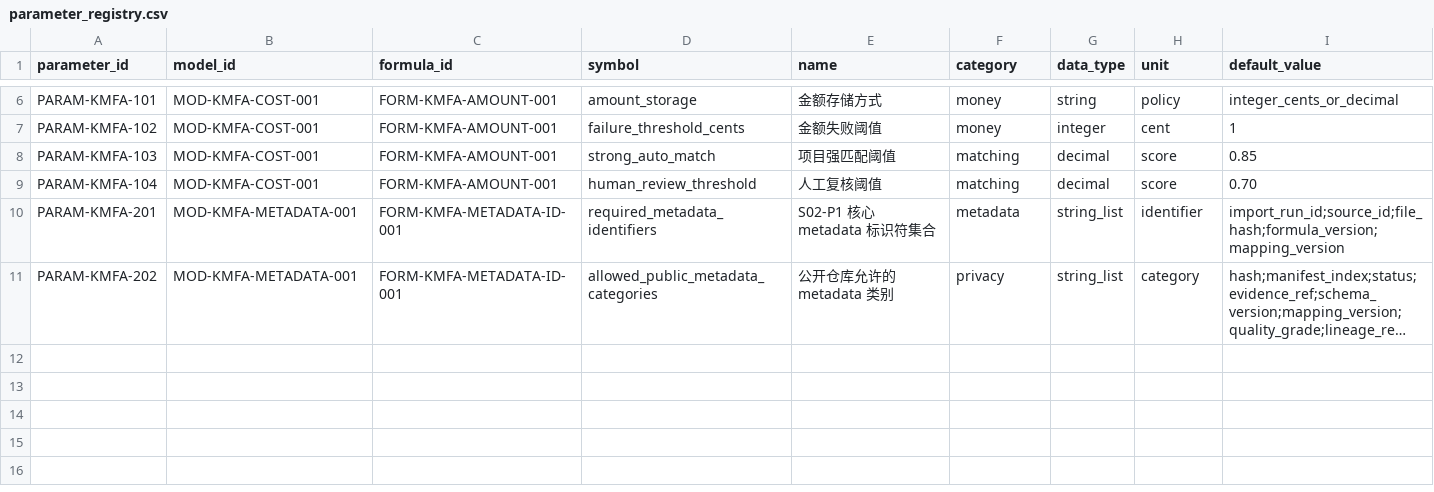
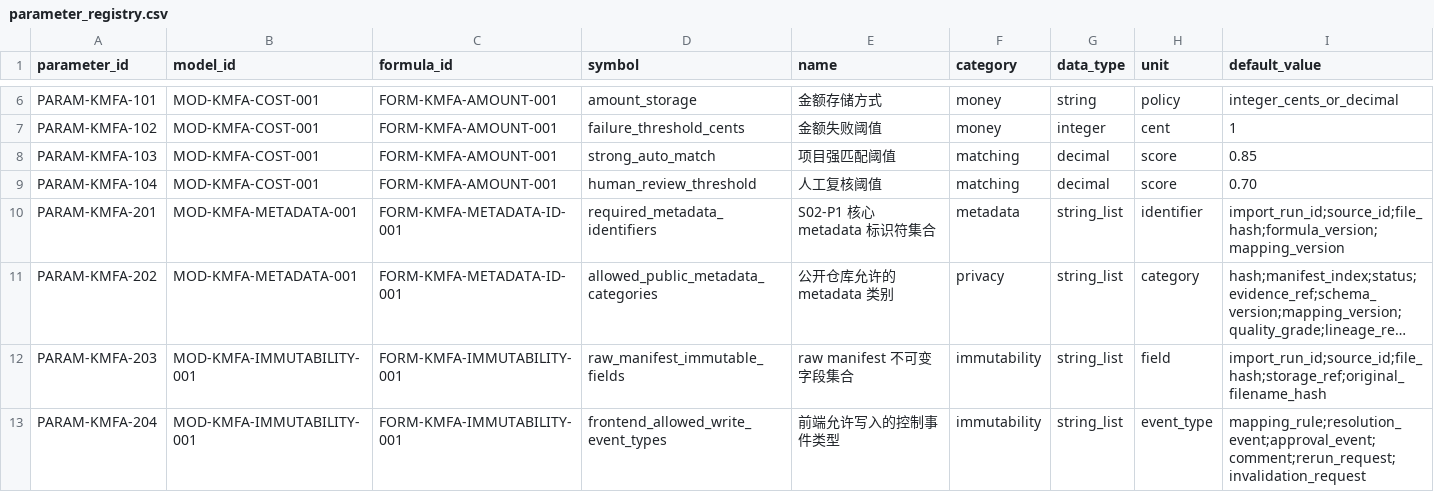
Before and after one commit to LinzeColin/KMOS, a CSV file: KMFA/docs/governance/parameter_registry.csv, drawn as a sheet; only a part is shown, gaps mark what is left out; long unchanged cells end in …; rows hold the shown columns only; the diff names each change by its address in the sheet, - before the commit and + after, or states it on an @@ line.

Commit message:
Add KMFA S02-P2 immutability policy

```diff
--- a/KMFA/docs/governance/parameter_registry.csv
+++ b/KMFA/docs/governance/parameter_registry.csv
+row 12: PARAM-KMFA-203 | MOD-KMFA-IMMUTABILITY-001 | FORM-KMFA-IMMUTABILITY-001 | raw_manifest_immutable_fields | raw manifest 不可变字段集合 | immutability | string_list | field | import_run_id;source_id;file_hash;storage_ref;original_filename_hash
+row 13: PARAM-KMFA-204 | MOD-KMFA-IMMUTABILITY-001 | FORM-KMFA-IMMUTABILITY-001 | frontend_allowed_write_event_types | 前端允许写入的控制事件类型 | immutability | string_list | event_type | mapping_rule;resolution_event;approval_event;comment;rerun_request;invalidation_request
```
Also changed, not shown: 36 other files.
